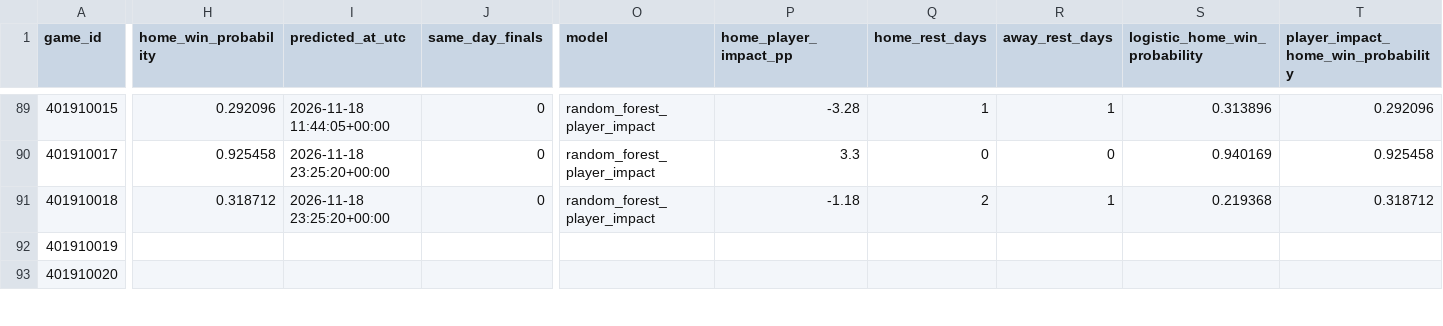
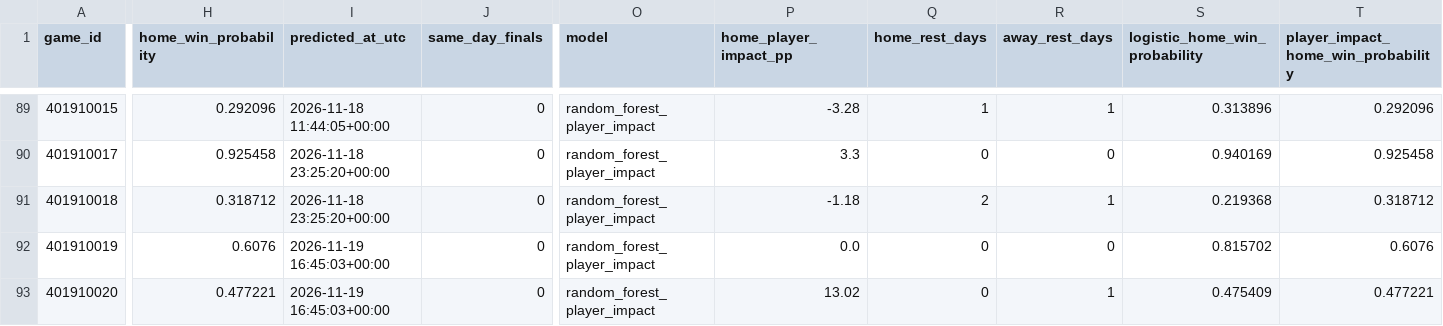
Before and after one commit to brianbzeng/nbamodel, a CSV file: data/raw/nba_daily_predictions.csv, drawn as a sheet; only a part is shown, gaps mark what is left out; the diff covers the shown part only; the diff names each change by its address in the sheet, - before the commit and + after, or states it on an @@ line.

```diff
--- a/data/raw/nba_daily_predictions.csv
+++ b/data/raw/nba_daily_predictions.csv
-H92 (home_win_probability): (empty)
+H92 (home_win_probability): 0.6076
-I92:I93 (predicted_at_utc): (empty)
+I92:I93 (predicted_at_utc): 2026-11-19 16:45:03+00:00
-J92:J93 (same_day_finals): (empty)
+J92:J93 (same_day_finals): 0
-O92:O93 (model): (empty)
+O92:O93 (model): random_forest_player_impact
-P92 (home_player_impact_pp): (empty)
+P92 (home_player_impact_pp): 0.0
-Q92:Q93 (home_rest_days): (empty)
+Q92:Q93 (home_rest_days): 0
-R92 (away_rest_days): (empty)
+R92 (away_rest_days): 0
-S92 (logistic_home_win_probability): (empty)
+S92 (logistic_home_win_probability): 0.815702
-T92: (empty)
+T92: 0.6076
-H93 (home_win_probability): (empty)
+H93 (home_win_probability): 0.477221
-P93 (home_player_impact_pp): (empty)
+P93 (home_player_impact_pp): 13.02
-R93 (away_rest_days): (empty)
+R93 (away_rest_days): 1
-S93 (logistic_home_win_probability): (empty)
+S93 (logistic_home_win_probability): 0.475409
-T93: (empty)
+T93: 0.477221
```
Also changed, not shown: 106 edited cells elsewhere in this file.
